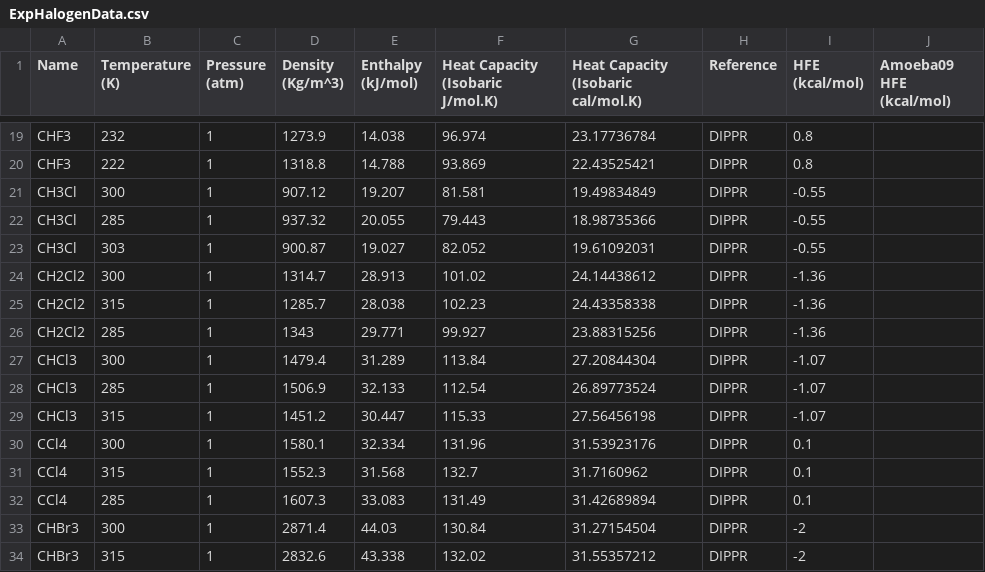
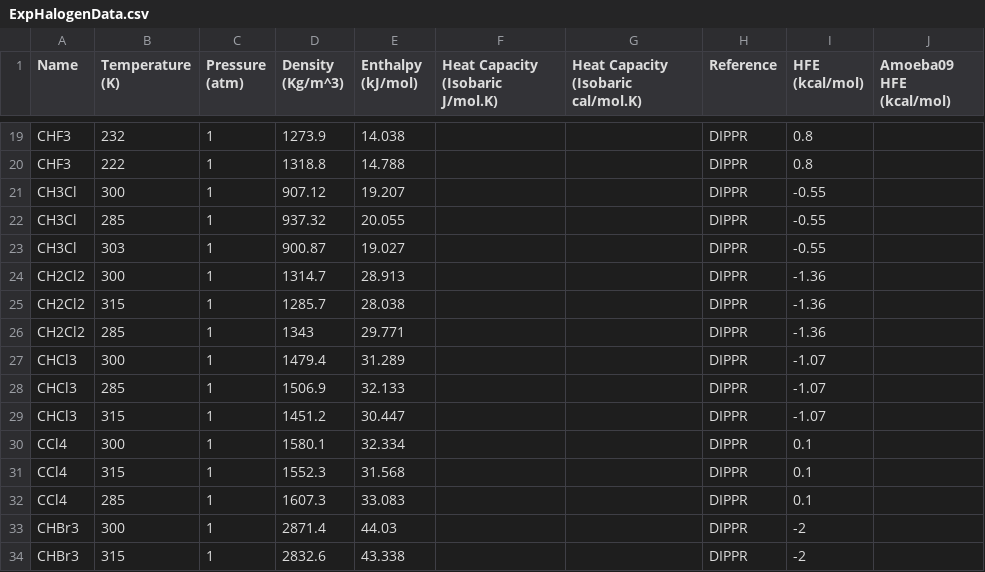
Before and after one commit to TinkerTools/poltype2, a CSV file: ForceBalanceWrapperExamples/ExpHalogenData.csv, drawn as a sheet; only a part is shown, gaps mark what is left out; the diff covers the shown part only; the diff names each change by its address in the sheet, - before the commit and + after, or states it on an @@ line.

```diff
--- a/ForceBalanceWrapperExamples/ExpHalogenData.csv
+++ b/ForceBalanceWrapperExamples/ExpHalogenData.csv
-F19 (Heat Capacity (Isobaric J/mol.K)): 96.974
+F19 (Heat Capacity (Isobaric J/mol.K)): (empty)
-G19: 23.17736784
+G19: (empty)
-F20 (Heat Capacity (Isobaric J/mol.K)): 93.869
+F20 (Heat Capacity (Isobaric J/mol.K)): (empty)
-G20: 22.43525421
+G20: (empty)
-F21 (Heat Capacity (Isobaric J/mol.K)): 81.581
+F21 (Heat Capacity (Isobaric J/mol.K)): (empty)
-G21: 19.49834849
+G21: (empty)
-F22 (Heat Capacity (Isobaric J/mol.K)): 79.443
+F22 (Heat Capacity (Isobaric J/mol.K)): (empty)
-G22: 18.98735366
+G22: (empty)
-F23 (Heat Capacity (Isobaric J/mol.K)): 82.052
+F23 (Heat Capacity (Isobaric J/mol.K)): (empty)
-G23: 19.61092031
+G23: (empty)
-F24 (Heat Capacity (Isobaric J/mol.K)): 101.02
+F24 (Heat Capacity (Isobaric J/mol.K)): (empty)
-G24: 24.14438612
+G24: (empty)
-F25 (Heat Capacity (Isobaric J/mol.K)): 102.23
+F25 (Heat Capacity (Isobaric J/mol.K)): (empty)
-G25: 24.43358338
+G25: (empty)
-F26 (Heat Capacity (Isobaric J/mol.K)): 99.927
+F26 (Heat Capacity (Isobaric J/mol.K)): (empty)
-G26: 23.88315256
+G26: (empty)
-F27 (Heat Capacity (Isobaric J/mol.K)): 113.84
+F27 (Heat Capacity (Isobaric J/mol.K)): (empty)
-G27: 27.20844304
+G27: (empty)
-F28 (Heat Capacity (Isobaric J/mol.K)): 112.54
+F28 (Heat Capacity (Isobaric J/mol.K)): (empty)
-G28: 26.89773524
+G28: (empty)
-F29 (Heat Capacity (Isobaric J/mol.K)): 115.33
+F29 (Heat Capacity (Isobaric J/mol.K)): (empty)
-G29: 27.56456198
+G29: (empty)
-F30 (Heat Capacity (Isobaric J/mol.K)): 131.96
+F30 (Heat Capacity (Isobaric J/mol.K)): (empty)
-G30: 31.53923176
+G30: (empty)
-F31 (Heat Capacity (Isobaric J/mol.K)): 132.7
+F31 (Heat Capacity (Isobaric J/mol.K)): (empty)
-G31: 31.7160962
+G31: (empty)
-F32 (Heat Capacity (Isobaric J/mol.K)): 131.49
+F32 (Heat Capacity (Isobaric J/mol.K)): (empty)
-G32: 31.42689894
+G32: (empty)
-F33 (Heat Capacity (Isobaric J/mol.K)): 130.84
+F33 (Heat Capacity (Isobaric J/mol.K)): (empty)
-G33: 31.27154504
+G33: (empty)
-F34 (Heat Capacity (Isobaric J/mol.K)): 132.02
+F34 (Heat Capacity (Isobaric J/mol.K)): (empty)
-G34: 31.55357212
+G34: (empty)
```
Also changed, not shown: 119 edited cells elsewhere in this file, 2 other files.
